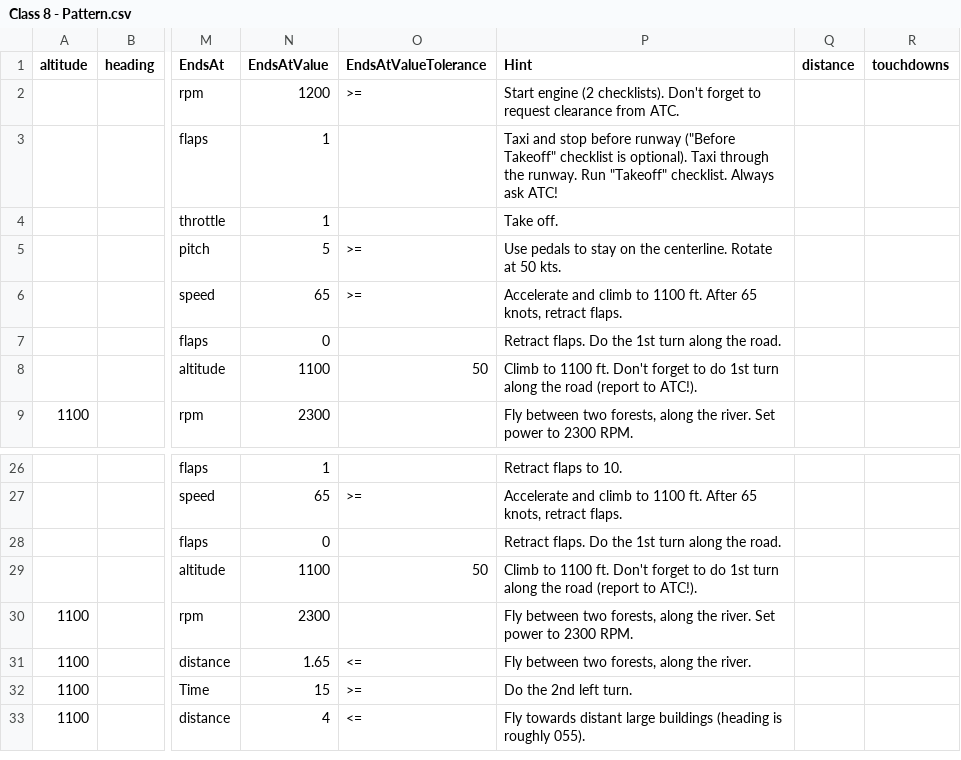
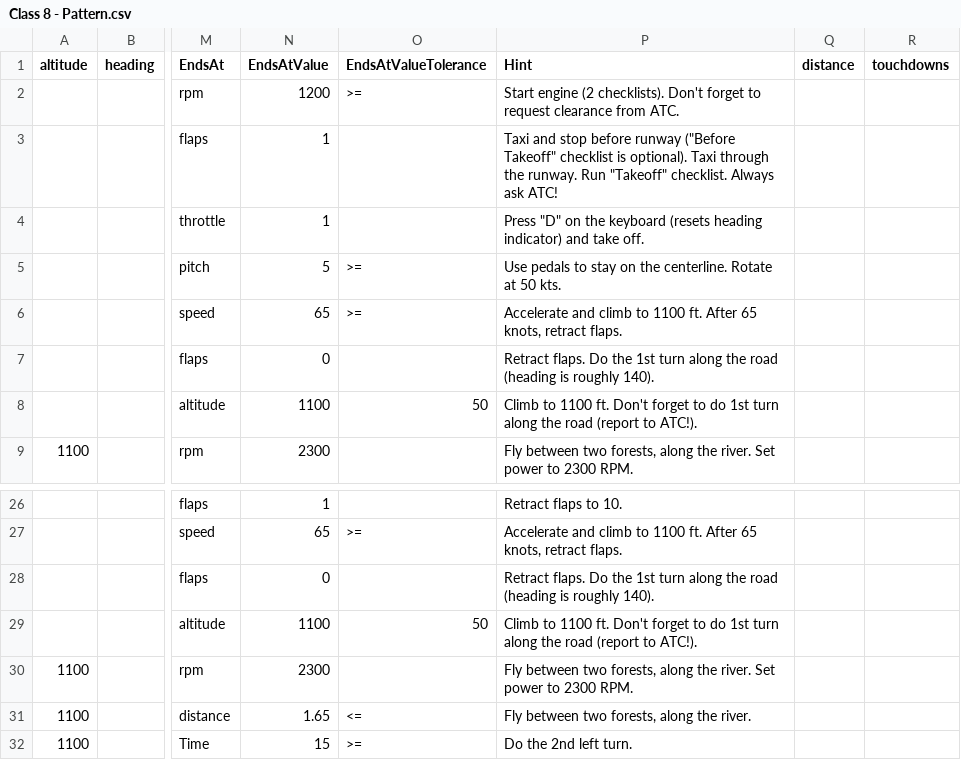
Before and after one commit to shrubb/pilot-school, a CSV file: Schedules/Class 8 - Pattern.csv, drawn as a sheet; only a part is shown, gaps mark what is left out; the shorter side is filled out with more unchanged rows; the diff names each change by its address in the sheet, - before the commit and + after, or states it on an @@ line.

Commit message:
Update hints in Class8

```diff
--- a/Schedules/Class 8 - Pattern.csv
+++ b/Schedules/Class 8 - Pattern.csv
-P4 (Hint): Take off.
+P4 (Hint): Press "D" on the keyboard (resets heading indicator) and take off.
-P7 (Hint): …along the road.
+P7 (Hint): …along the road (heading is roughly 140).
-P28 (Hint): …along the road.
+P28 (Hint): …along the road (heading is roughly 140).
```
